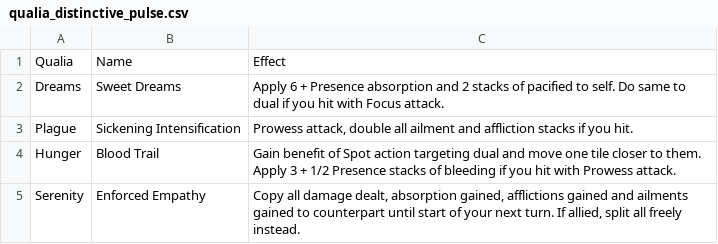
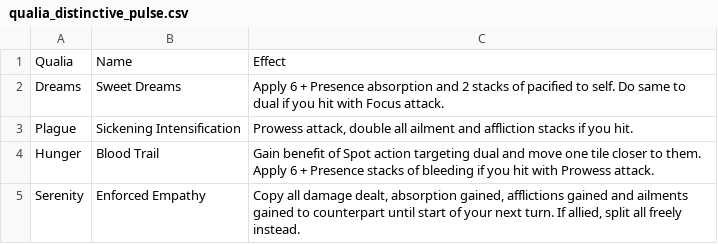
Before and after one commit to Leafwing-Studios/fonts-of-power, a CSV file: docs/src/character-options/classes/soulbinder/qualia_distinctive_pulse.csv, drawn as a sheet.

```diff
--- a/docs/src/character-options/classes/soulbinder/qualia_distinctive_pulse.csv
+++ b/docs/src/character-options/classes/soulbinder/qualia_distinctive_pulse.csv
@@ -3,3 +3,3 @@
 "Plague","Sickening Intensification","Prowess attack, double all ailment and affliction stacks if you hit."
-"Hunger","Blood Trail",Gain benefit of Spot action targeting dual and move one tile closer to them. Apply 3 + 1/2 Presence stacks of bleeding if you hit with Prowess attack.
+"Hunger","Blood Trail",Gain benefit of Spot action targeting dual and move one tile closer to them. Apply 6 + Presence stacks of bleeding if you hit with Prowess attack.
 "Serenity","Enforced Empathy","Copy all damage dealt, absorption gained, afflictions gained and ailments gained to counterpart until start of your next turn. If allied, split all freely instead."
```
Also changed, not shown: docs/src/character-options/classes/soulbinder/features.csv, docs/src/character-options/classes/soulbinder/powers.csv, 3 other files.
